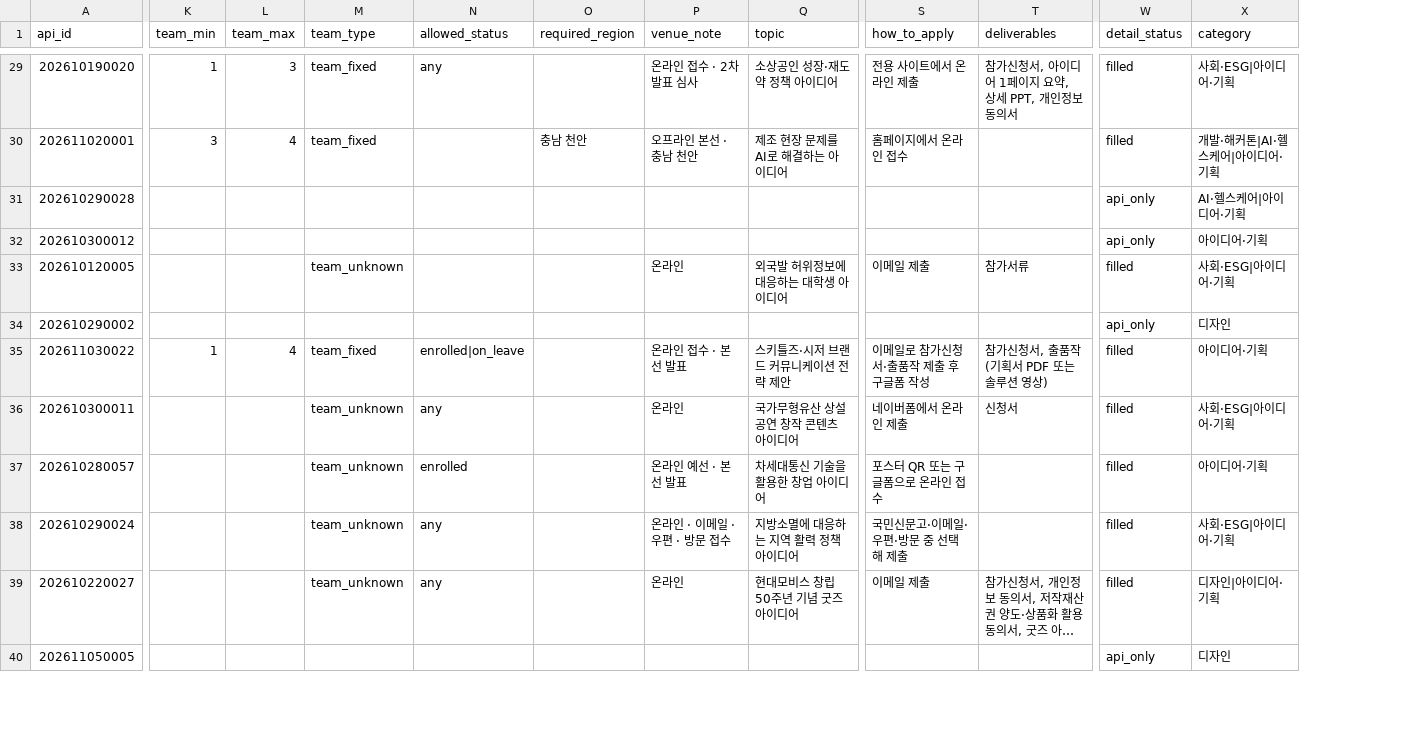
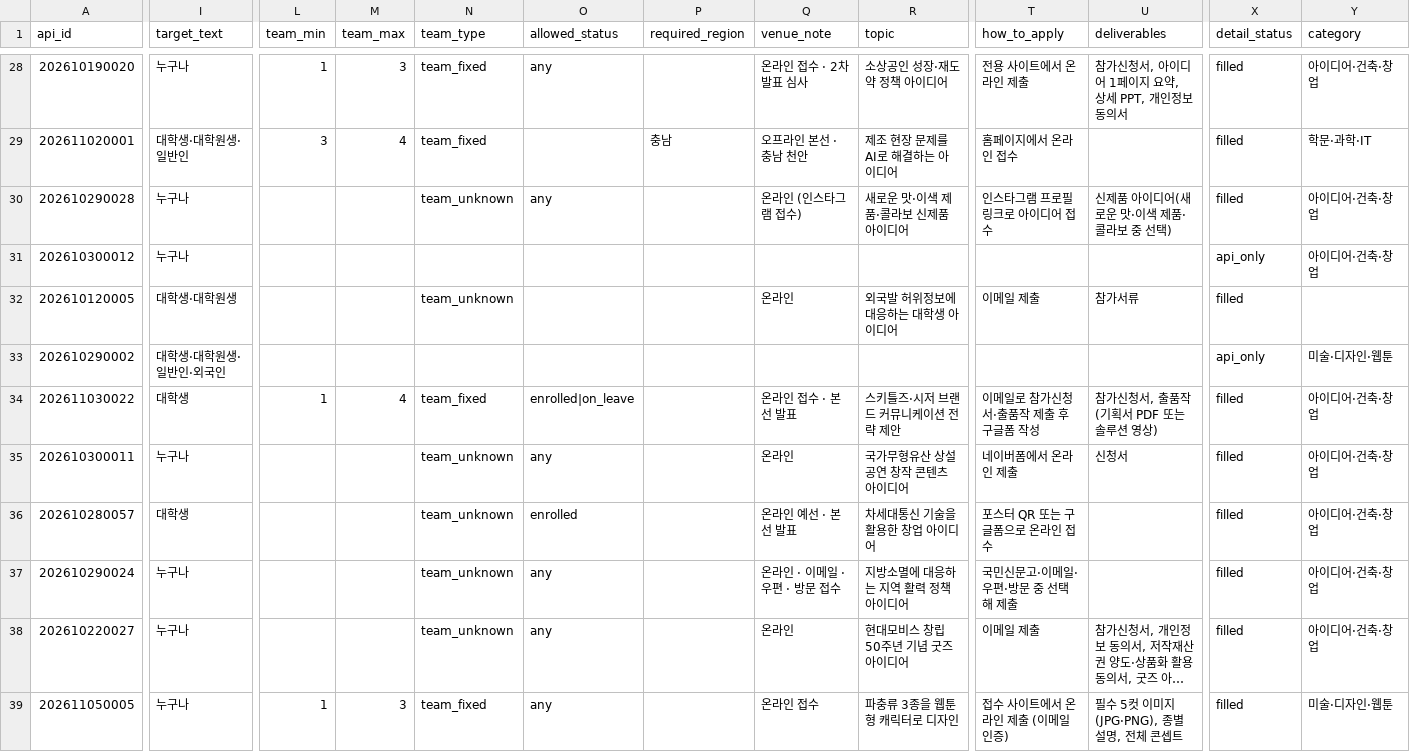
Before and after one commit to LikeLion-14th-CAUkathon/savanna-backend, a CSV file: ContestKorea.csv, drawn as a sheet; only a part is shown, gaps mark what is left out; long unchanged cells end in …; addresses are those after the commit; the diff covers the shown part only; the diff names each change by its address in the sheet, - before the commit and + after, or states it on an @@ line.

```diff
--- a/ContestKorea.csv
+++ b/ContestKorea.csv
+column I (target_text), rows 28-39: 누구나 | 대학생·대학원생·일반인 | 누구나 | 누구나 | 대학생·대학원생 | 대학생·대학원생·일반인·외국인 | 대학생 | 누구나 | 대학생 | 누구나 | 누구나 | 누구나
-Y28 (category): 사회·ESG|아이디어·기획
+Y28 (category): 아이디어·건축·창업
-P29 (required_region): 충남 천안
+P29 (required_region): 충남
-Y29 (category): 개발·해커톤|AI·헬스케어|아이디어·기획
+Y29 (category): 학문·과학·IT
-N30 (team_type): (empty)
+N30 (team_type): team_unknown
-O30 (allowed_status): (empty)
+O30 (allowed_status): any
-Q30 (venue_note): (empty)
+Q30 (venue_note): 온라인 (인스타그램 접수)
-R30 (topic): (empty)
+R30 (topic): 새로운 맛·이색 제품·콜라보 신제품 아이디어
-T30 (how_to_apply): (empty)
+T30 (how_to_apply): 인스타그램 프로필 링크로 아이디어 접수
-U30 (deliverables): (empty)
+U30 (deliverables): 신제품 아이디어(새로운 맛·이색 제품·콜라보 중 선택)
-X30 (detail_status): api_only
+X30 (detail_status): filled
-Y30 (category): AI·헬스케어|아이디어·기획
+Y30 (category): 아이디어·건축·창업
-Y31 (category): 아이디어·기획
+Y31 (category): 아이디어·건축·창업
-Y32 (category): 사회·ESG|아이디어·기획
+Y32 (category): (empty)
-Y33 (category): 디자인
+Y33 (category): 미술·디자인·웹툰
-Y34 (category): 아이디어·기획
+Y34 (category): 아이디어·건축·창업
-Y35 (category): 사회·ESG|아이디어·기획
+Y35 (category): 아이디어·건축·창업
-Y36 (category): 아이디어·기획
+Y36 (category): 아이디어·건축·창업
-Y37 (category): 사회·ESG|아이디어·기획
+Y37 (category): 아이디어·건축·창업
-Y38 (category): 디자인|아이디어·기획
+Y38 (category): 아이디어·건축·창업
-L39 (team_min): (empty)
+L39 (team_min): 1
-M39 (team_max): (empty)
+M39 (team_max): 3
-N39 (team_type): (empty)
+N39 (team_type): team_fixed
-O39 (allowed_status): (empty)
+O39 (allowed_status): any
-Q39 (venue_note): (empty)
+Q39 (venue_note): 온라인 접수
-R39 (topic): (empty)
+R39 (topic): 파충류 3종을 웹툰형 캐릭터로 디자인
-T39 (how_to_apply): (empty)
+T39 (how_to_apply): 접수 사이트에서 온라인 제출 (이메일 인증)
-U39 (deliverables): (empty)
+U39 (deliverables): 필수 5컷 이미지(JPG·PNG), 종별 설명, 전체 콘셉트
-X39 (detail_status): api_only
+X39 (detail_status): filled
-Y39 (category): 디자인
+Y39 (category): 미술·디자인·웹툰
```
Also changed, not shown: 1 removed row and 148 edited cells elsewhere in this file, 12 other files.
